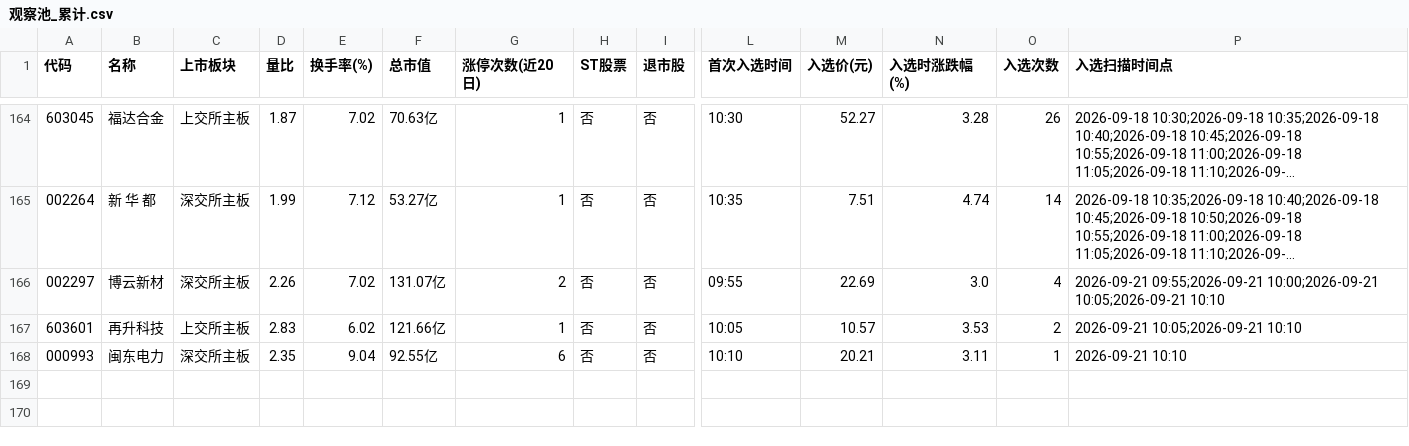
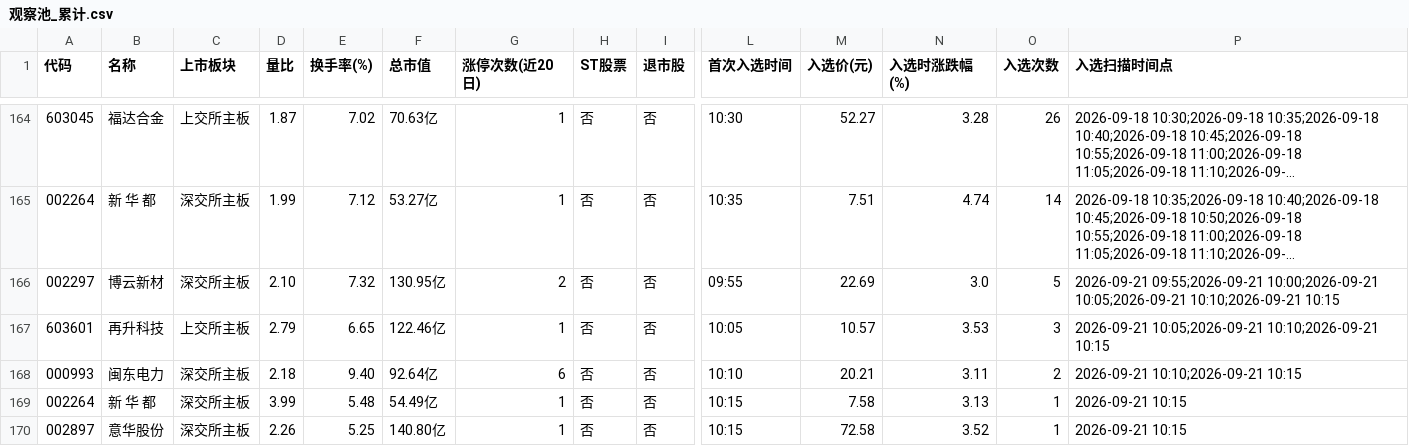
Before and after one commit to xps520/mx-stocks-monitor, a CSV file: mx_stocks_screener/观察池_累计.csv, drawn as a sheet; only a part is shown, gaps mark what is left out; long unchanged cells end in …; rows hold the shown columns only; the diff names each change by its address in the sheet, - before the commit and + after, or states it on an @@ line.

```diff
--- a/mx_stocks_screener/观察池_累计.csv
+++ b/mx_stocks_screener/观察池_累计.csv
-D166 (量比): 2.26
+D166 (量比): 2.10
-E166 (换手率(%)): 7.02
+E166 (换手率(%)): 7.32
-F166 (总市值): 131.07亿
+F166 (总市值): 130.95亿
-O166 (入选次数): 4
+O166 (入选次数): 5
-P166 (入选扫描时间点): …10:00;2026-09-21 10:05;2026-09-21 10:10
+P166 (入选扫描时间点): …10:00;2026-09-21 10:05;2026-09-21 10:10;2026-09-21 10:15
-D167 (量比): 2.83
+D167 (量比): 2.79
-E167 (换手率(%)): 6.02
+E167 (换手率(%)): 6.65
-F167 (总市值): 121.66亿
+F167 (总市值): 122.46亿
-O167 (入选次数): 2
+O167 (入选次数): 3
-P167 (入选扫描时间点): 2026-09-21 10:05;2026-09-21 10:10
+P167 (入选扫描时间点): 2026-09-21 10:05;2026-09-21 10:10;2026-09-21 10:15
-D168 (量比): 2.35
+D168 (量比): 2.18
-E168 (换手率(%)): 9.04
+E168 (换手率(%)): 9.40
-F168 (总市值): 92.55亿
+F168 (总市值): 92.64亿
-O168 (入选次数): 1
+O168 (入选次数): 2
-P168 (入选扫描时间点): 2026-09-21 10:10
+P168 (入选扫描时间点): 2026-09-21 10:10;2026-09-21 10:15
+row 169: 002264 | 新 华 都 | 深交所主板 | 3.99 | 5.48 | 54.49亿 | 1 | 否 | 否 | 10:15 | 7.58 | 3.13 | 1 | 2026-09-21 10:15
+row 170: 002897 | 意华股份 | 深交所主板 | 2.26 | 5.25 | 140.80亿 | 1 | 否 | 否 | 10:15 | 72.58 | 3.52 | 1 | 2026-09-21 10:15
```
Also changed, not shown: 1 other file.
